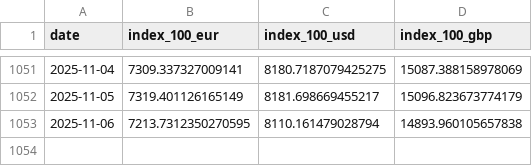
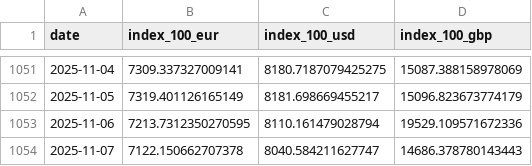
Before and after one commit to bankeronwheels-raph/quilt-outputs, a CSV file: vwce/vwce_price_multi.csv, drawn as a sheet; only a part is shown, gaps mark what is left out.

Commit message:
VWCE nightly: update CSVs

```diff
--- a/vwce/vwce_price_multi.csv
+++ b/vwce/vwce_price_multi.csv
@@ -1052,2 +1052,3 @@ date,index_100_eur,index_100_usd,index_100_gbp
 2025-11-05,7319.401126165149,8181.698669455217,15096.823673774179
-2025-11-06,7213.7312350270595,8110.161479028794,14893.960105657838
+2025-11-06,7213.7312350270595,8110.161479028794,19529.109571672336
+2025-11-07,7122.150662707378,8040.584211627747,14686.378780143443
```
Also changed, not shown: vwce/vwce_price_ytd.csv, vwce/vwce_returns_horizons.csv, 2 other files.
